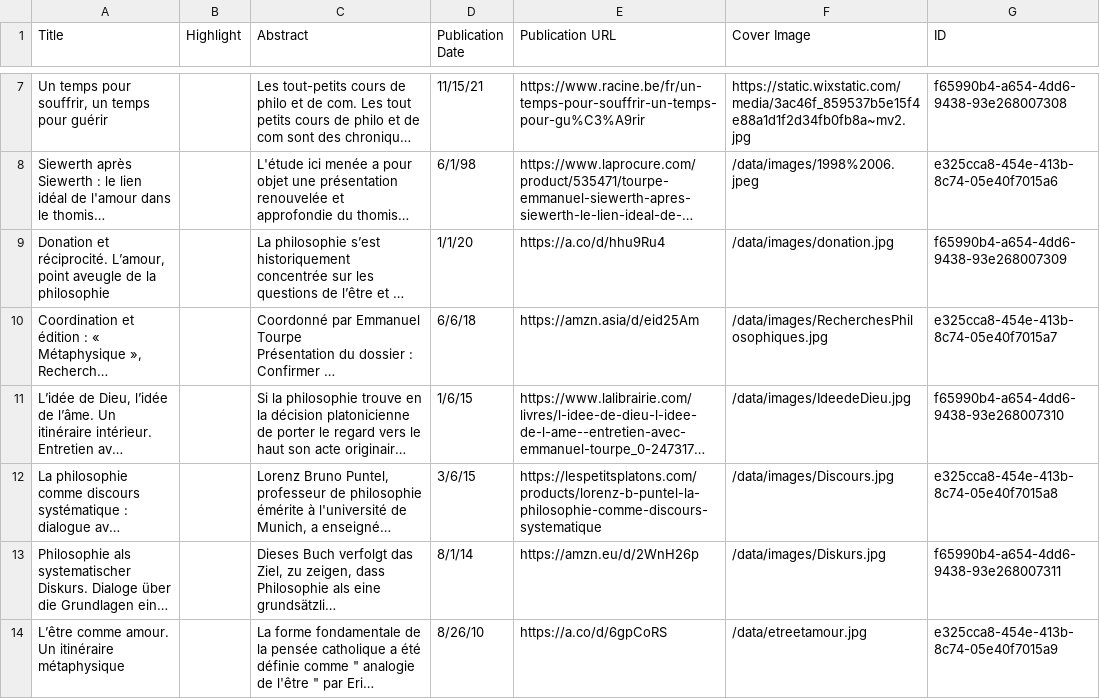
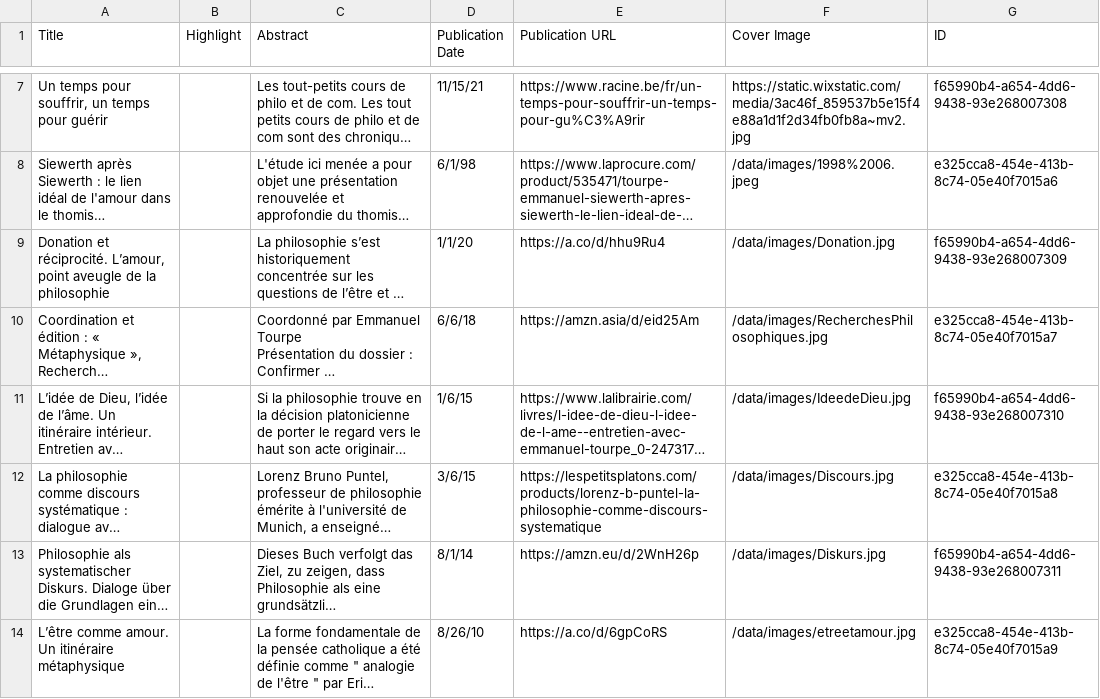
Before and after one commit to HTourpe/EmmanuelTourpeSiteWeb, a CSV file: Books.csv, drawn as a sheet; only a part is shown, gaps mark what is left out; long unchanged cells end in …; the diff names each change by its address in the sheet, - before the commit and + after, or states it on an @@ line.

Commit message:
Add files via upload

```diff
--- a/Books.csv
+++ b/Books.csv
-F9 (Cover Image): /data/images/donation.jpg
+F9 (Cover Image): /data/images/Donation.jpg
-F14 (Cover Image): /data/etreetamour.jpg
+F14 (Cover Image): /data/images/etreetamour.jpg
```
